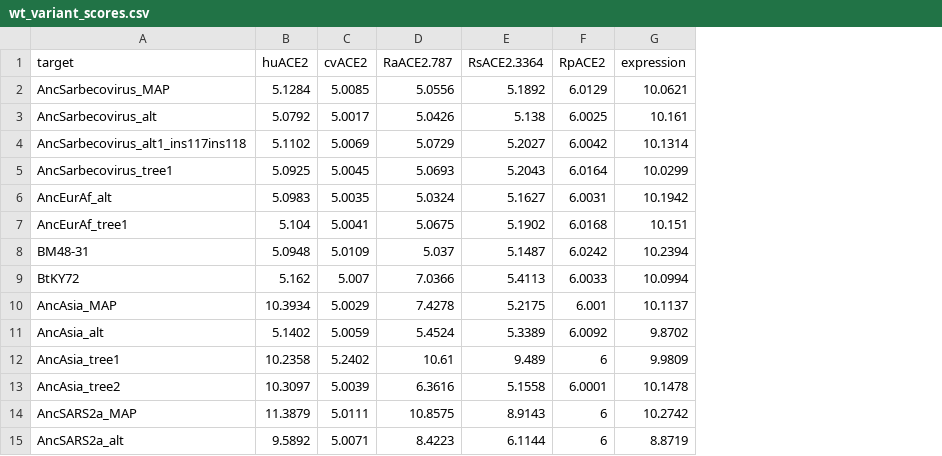
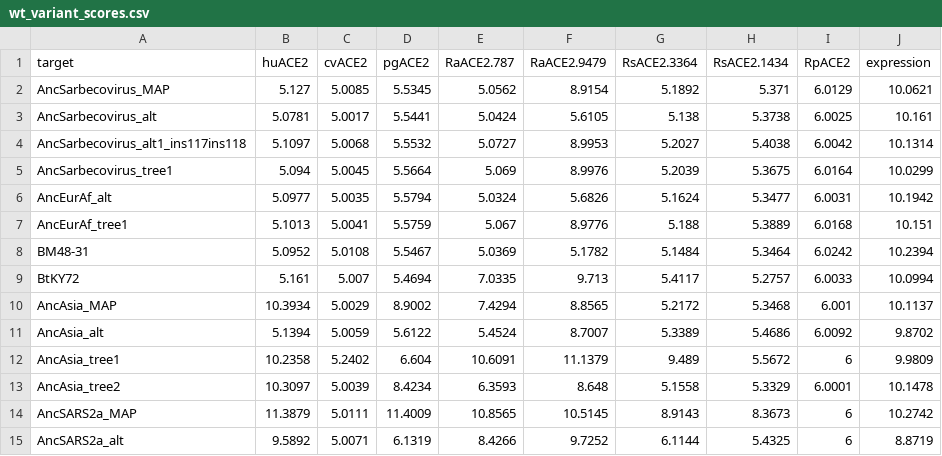
Before and after one commit to jbloomlab/SARSr-CoV_homolog_survey, a CSV file: results/final_variant_scores/wt_variant_scores.csv, drawn as a sheet; only a part is shown; addresses are those after the commit; the diff covers the shown part only; the diff names each change by its address in the sheet, - before the commit and + after, or states it on an @@ line.

Commit message:
run new data through titrations and barcode collapsing

```diff
--- a/results/final_variant_scores/wt_variant_scores.csv
+++ b/results/final_variant_scores/wt_variant_scores.csv
+column D (pgACE2), rows 2-15: 5.5345 | 5.5441 | 5.5532 | 5.5664 | 5.5794 | 5.5759 | 5.5467 | 5.4694 | 8.9002 | 5.6122 | 6.604 | 8.4234 | 11.4009 | 6.1319
+column F (RaACE2.9479), rows 2-15: 8.9154 | 5.6105 | 8.9953 | 8.9976 | 5.6826 | 8.9776 | 5.1782 | 9.713 | 8.8565 | 8.7007 | 11.1379 | 8.648 | 10.5145 | 9.7252
+column H (RsACE2.1434), rows 2-15: 5.371 | 5.3738 | 5.4038 | 5.3675 | 5.3477 | 5.3889 | 5.3464 | 5.2757 | 5.3468 | 5.4686 | 5.5672 | 5.3329 | 8.3673 | 5.4325
-B2 (huACE2): 5.1284
+B2 (huACE2): 5.127
-E2 (RaACE2.787): 5.0556
+E2 (RaACE2.787): 5.0562
-B3 (huACE2): 5.0792
+B3 (huACE2): 5.0781
-E3 (RaACE2.787): 5.0426
+E3 (RaACE2.787): 5.0424
-B4 (huACE2): 5.1102
+B4 (huACE2): 5.1097
-C4 (cvACE2): 5.0069
+C4 (cvACE2): 5.0068
-E4 (RaACE2.787): 5.0729
+E4 (RaACE2.787): 5.0727
-B5 (huACE2): 5.0925
+B5 (huACE2): 5.094
-E5 (RaACE2.787): 5.0693
+E5 (RaACE2.787): 5.069
-G5 (RsACE2.3364): 5.2043
+G5 (RsACE2.3364): 5.2039
-B6 (huACE2): 5.0983
+B6 (huACE2): 5.0977
-G6 (RsACE2.3364): 5.1627
+G6 (RsACE2.3364): 5.1624
-B7 (huACE2): 5.104
+B7 (huACE2): 5.1013
-E7 (RaACE2.787): 5.0675
+E7 (RaACE2.787): 5.067
-G7 (RsACE2.3364): 5.1902
+G7 (RsACE2.3364): 5.188
-B8 (huACE2): 5.0948
+B8 (huACE2): 5.0952
-C8 (cvACE2): 5.0109
+C8 (cvACE2): 5.0108
-E8 (RaACE2.787): 5.037
+E8 (RaACE2.787): 5.0369
-G8 (RsACE2.3364): 5.1487
+G8 (RsACE2.3364): 5.1484
-B9 (huACE2): 5.162
+B9 (huACE2): 5.161
-E9 (RaACE2.787): 7.0366
+E9 (RaACE2.787): 7.0335
-G9 (RsACE2.3364): 5.4113
+G9 (RsACE2.3364): 5.4117
-E10 (RaACE2.787): 7.4278
+E10 (RaACE2.787): 7.4294
-G10 (RsACE2.3364): 5.2175
+G10 (RsACE2.3364): 5.2172
-B11 (huACE2): 5.1402
+B11 (huACE2): 5.1394
-E12 (RaACE2.787): 10.61
+E12 (RaACE2.787): 10.6091
-E13 (RaACE2.787): 6.3616
+E13 (RaACE2.787): 6.3593
-E14 (RaACE2.787): 10.8575
+E14 (RaACE2.787): 10.8565
-E15 (RaACE2.787): 8.4223
+E15 (RaACE2.787): 8.4266
```
Also changed, not shown: 125 edited cells elsewhere in this file, 50 other files.
